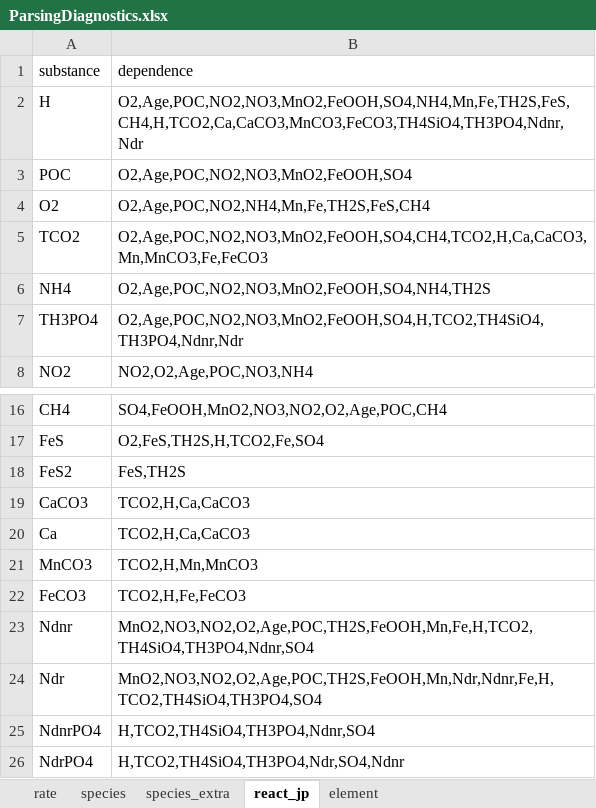
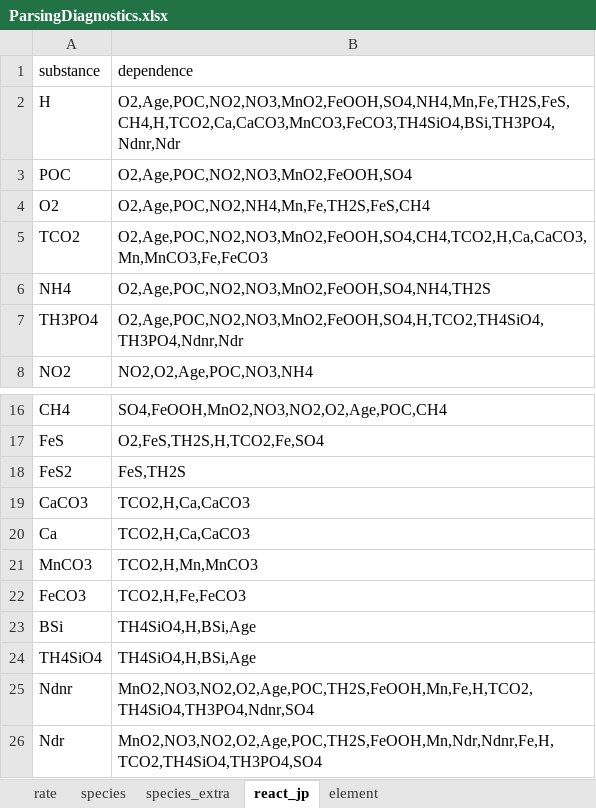
Before and after one commit to JianghuiDu/SedTrace.jl, an Excel workbook: examples/ParsingDiagnostics.xlsx, sheet react_jp, drawn as a sheet; only a part is shown, gaps mark what is left out; the shorter side is filled out with more unchanged rows; values as stored, in another font and other column widths than the file's, no borders; the diff names each change by its address in the sheet, - before the commit and + after, or states it on an @@ line.

```diff
--- a/examples/ParsingDiagnostics.xlsx (sheet react_jp)
+++ b/examples/ParsingDiagnostics.xlsx (sheet react_jp)
-B2 (dependence): O2,Age,POC,NO2,NO3,MnO2,FeOOH,SO4,NH4,Mn,Fe,TH2S,FeS,CH4,H,TCO2,Ca,CaCO3,MnCO3,FeCO3,TH4SiO4,TH3PO4,Ndnr,Ndr
+B2 (dependence): O2,Age,POC,NO2,NO3,MnO2,FeOOH,SO4,NH4,Mn,Fe,TH2S,FeS,CH4,H,TCO2,Ca,CaCO3,MnCO3,FeCO3,TH4SiO4,BSi,TH3PO4,Ndnr,Ndr
+row 23: BSi | TH4SiO4,H,BSi,Age
+row 24: TH4SiO4 | TH4SiO4,H,BSi,Age
```
Also changed, not shown: sheet rate, sheet species, sheet element, sheet species_extra, examples/model_config.HH3000.workingversionnew.xlsx, examples/model_config.HH3000.workingversionnew_parameter_template.xlsx, 18 other files.
